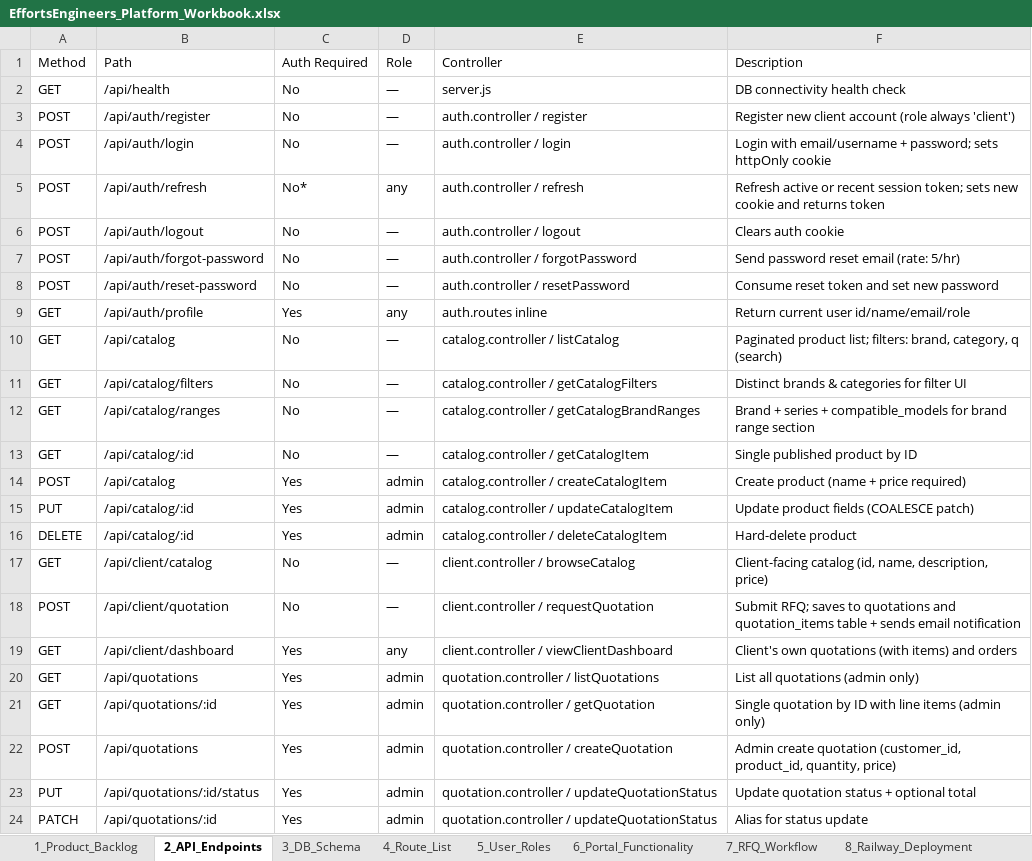
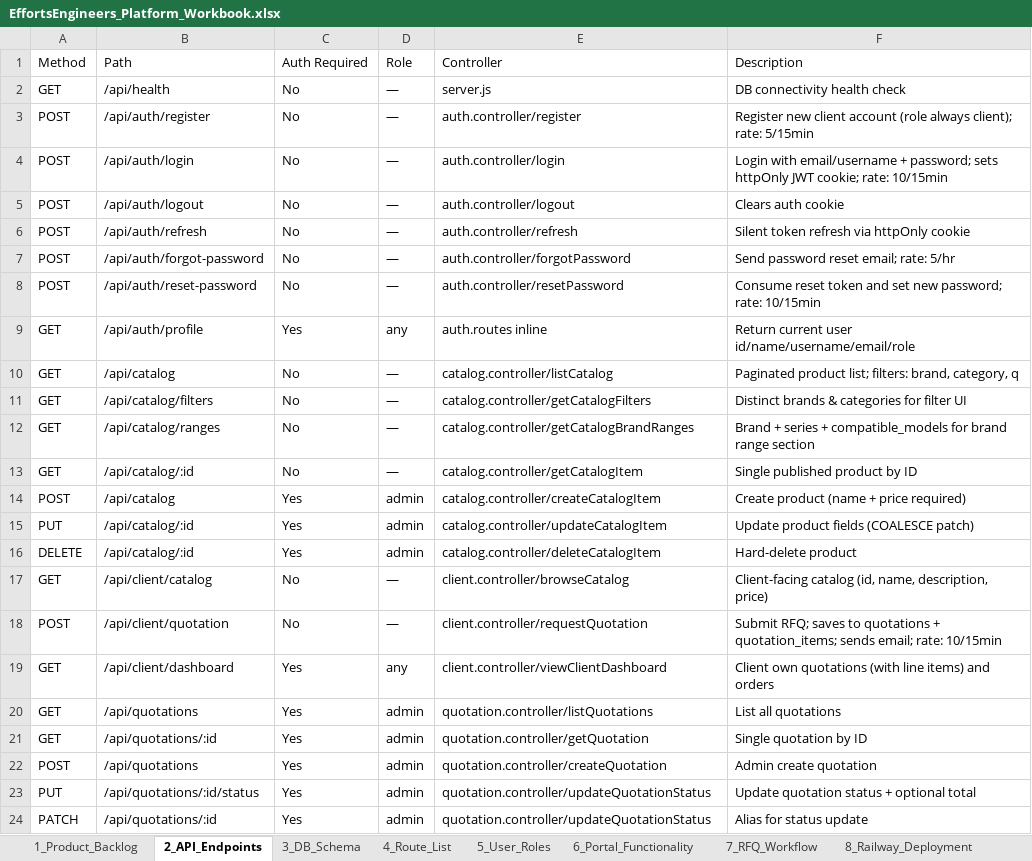
Before and after one commit to milanmmore/effortsEngineers, an Excel workbook: docs/EffortsEngineers_Platform_Workbook.xlsx, sheet 2_API_Endpoints, drawn as a sheet; only a part is shown; values as stored, in another font and other column widths than the file's, no borders; removed rows and columns are numbered as before the commit, all else as after; the diff covers the shown part only; the diff names each change by its address in the sheet, - before the commit and + after, or states it on an @@ line.

```diff
--- a/docs/EffortsEngineers_Platform_Workbook.xlsx (sheet 2_API_Endpoints)
+++ b/docs/EffortsEngineers_Platform_Workbook.xlsx (sheet 2_API_Endpoints)
-E3 (Controller): auth.controller / register
+E3 (Controller): auth.controller/register
-F3 (Description): …(role always 'client')
+F3 (Description): …(role always client); rate: 5/15min
-E4 (Controller): auth.controller / login
+E4 (Controller): auth.controller/login
-F4 (Description): …sets httpOnly cookie
+F4 (Description): …sets httpOnly JWT cookie; rate: 10/15min
-row 5: POST | /api/auth/refresh | No* | any | auth.controller / refresh | Refresh active or recent session token; sets new cookie and returns token
-E5 (Controller): auth.controller / logout
+E5 (Controller): auth.controller/logout
+row 6: POST | /api/auth/refresh | No | — | auth.controller/refresh | Silent token refresh via httpOnly cookie
-E7 (Controller): auth.controller / forgotPassword
+E7 (Controller): auth.controller/forgotPassword
-F7 (Description): Send password reset email (rate: 5/hr)
+F7 (Description): Send password reset email; rate: 5/hr
-E8 (Controller): auth.controller / resetPassword
+E8 (Controller): auth.controller/resetPassword
-F8 (Description): …set new password
+F8 (Description): …set new password; rate: 10/15min
-F9 (Description): Return current user id/name/email/role
+F9 (Description): Return current user id/name/username/email/role
-E10 (Controller): catalog.controller / listCatalog
+E10 (Controller): catalog.controller/listCatalog
-F10 (Description): …category, q (search)
+F10 (Description): …category, q
-E11 (Controller): catalog.controller / getCatalogFilters
+E11 (Controller): catalog.controller/getCatalogFilters
-E12 (Controller): catalog.controller / getCatalogBrandRanges
+E12 (Controller): catalog.controller/getCatalogBrandRanges
-E13 (Controller): catalog.controller / getCatalogItem
+E13 (Controller): catalog.controller/getCatalogItem
-E14 (Controller): catalog.controller / createCatalogItem
+E14 (Controller): catalog.controller/createCatalogItem
-E15 (Controller): catalog.controller / updateCatalogItem
+E15 (Controller): catalog.controller/updateCatalogItem
-E16 (Controller): catalog.controller / deleteCatalogItem
+E16 (Controller): catalog.controller/deleteCatalogItem
-E17 (Controller): client.controller / browseCatalog
+E17 (Controller): client.controller/browseCatalog
-E18 (Controller): client.controller / requestQuotation
+E18 (Controller): client.controller/requestQuotation
-F18 (Description): …to quotations and quotation_items table + sends email notification
+F18 (Description): …to quotations + quotation_items; sends email; rate: 10/15min
-E19 (Controller): client.controller / viewClientDashboard
+E19 (Controller): client.controller/viewClientDashboard
-F19 (Description): Client's own quotations (with items) and…
+F19 (Description): Client own quotations (with line items) and…
-E20 (Controller): quotation.controller / listQuotations
+E20 (Controller): quotation.controller/listQuotations
-F20 (Description): List all quotations (admin only)
+F20 (Description): List all quotations
-E21 (Controller): quotation.controller / getQuotation
+E21 (Controller): quotation.controller/getQuotation
-F21 (Description): Single quotation by ID with line items (admin only)
+F21 (Description): Single quotation by ID
-E22 (Controller): quotation.controller / createQuotation
+E22 (Controller): quotation.controller/createQuotation
-F22 (Description): Admin create quotation (customer_id, product_id, quantity, price)
+F22 (Description): Admin create quotation
-E23:E24 (Controller): quotation.controller / updateQuotationStatus
+E23:E24 (Controller): quotation.controller/updateQuotationStatus
```
Also changed, not shown: 5 added rows, 1 removed row and 33 edited cells elsewhere in this sheet, sheet 3_DB_Schema, sheet 8_Railway_Deployment, sheet 4_Route_List, sheet 6_Portal_Functionality, sheet 7_RFQ_Workflow, sheet 1_Product_Backlog, 1 more sheet, 6 other files.
